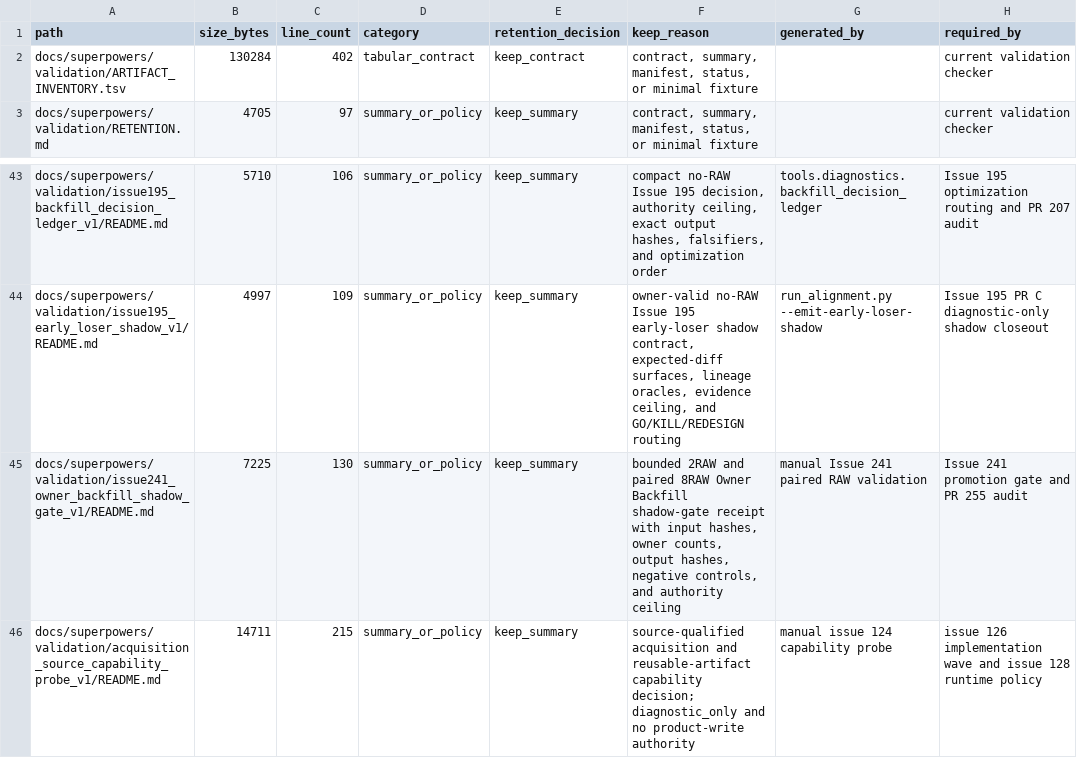
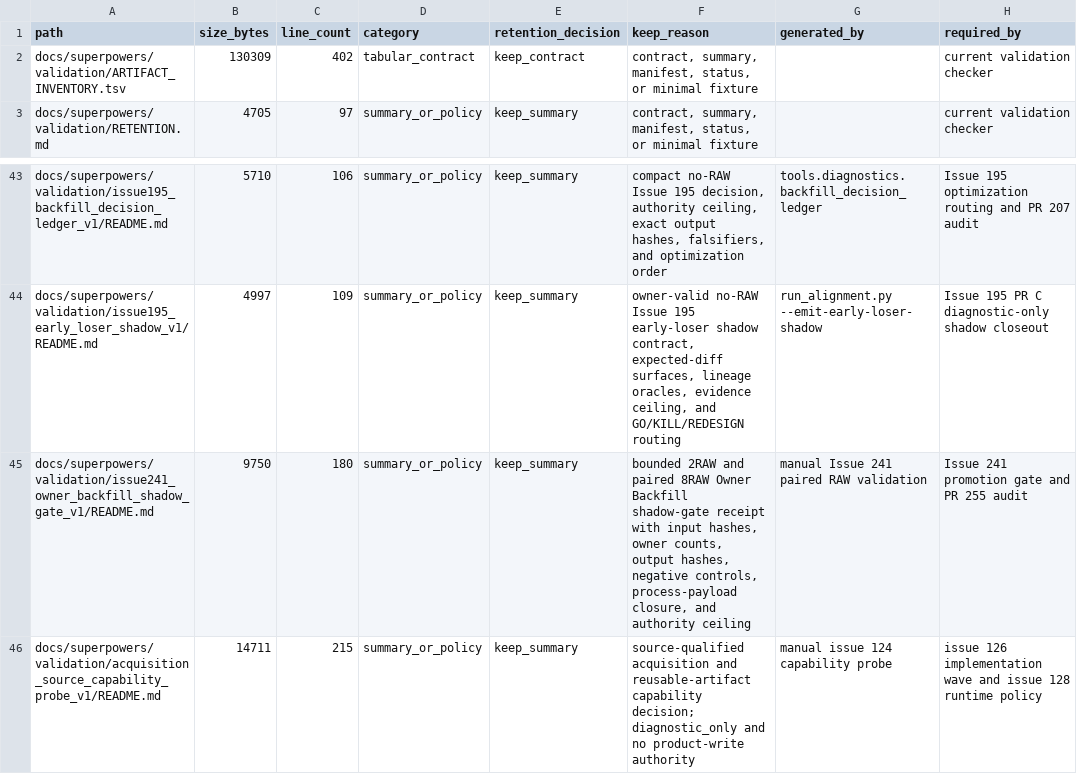
Before and after one commit to bosschen0429/XIC_Extractor, a TSV file: docs/superpowers/validation/ARTIFACT_INVENTORY.tsv, drawn as a sheet; only a part is shown, gaps mark what is left out; the diff names each change by its address in the sheet, - before the commit and + after, or states it on an @@ line.

Commit message:
docs(evidence): close owner payload review class

```diff
--- a/docs/superpowers/validation/ARTIFACT_INVENTORY.tsv
+++ b/docs/superpowers/validation/ARTIFACT_INVENTORY.tsv
-B2 (size_bytes): 130284
+B2 (size_bytes): 130309
-B45 (size_bytes): 7225
+B45 (size_bytes): 9750
-C45 (line_count): 130
+C45 (line_count): 180
-F45 (keep_reason): …negative controls, and authority…
+F45 (keep_reason): …negative controls, process-payload closure, and authority…
```
Also changed, not shown: docs/finding_class_ledger.tsv, 1 other file.
